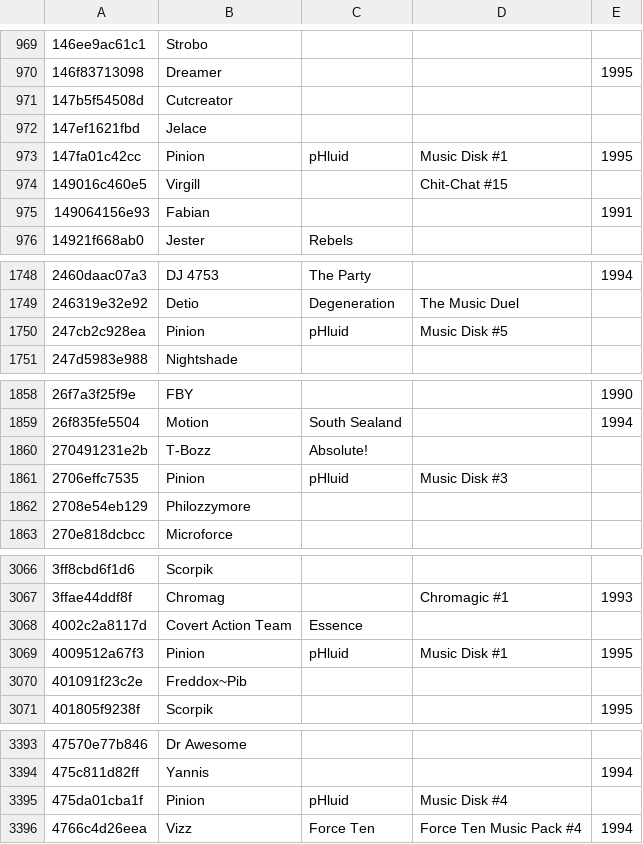
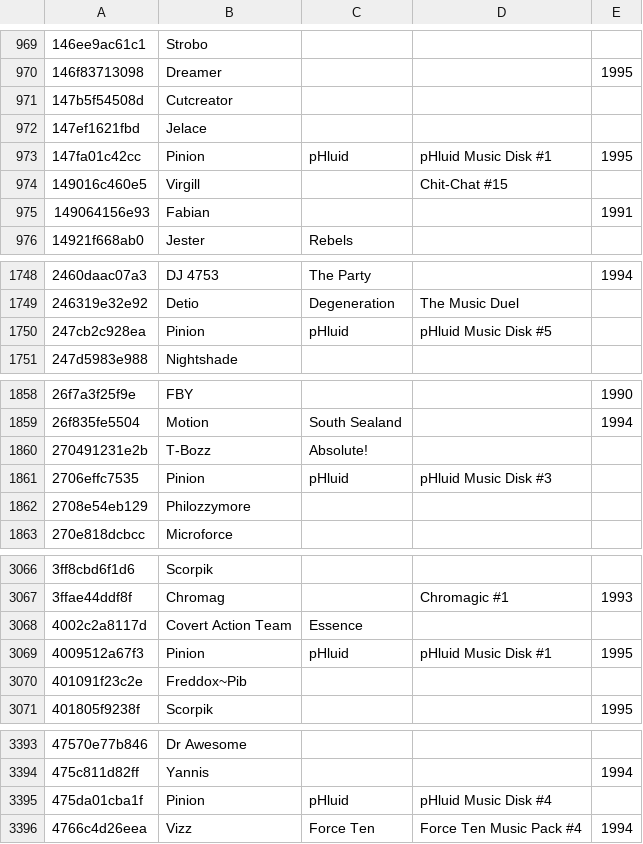
Before and after one commit to mvtiaine/audacious-uade-tools, a TSV file: tsv/pretty/md5/modsanthology.tsv, drawn as a sheet; only a part is shown, gaps mark what is left out; the diff covers the shown part only.

```diff
--- a/tsv/pretty/md5/modsanthology.tsv
+++ b/tsv/pretty/md5/modsanthology.tsv
@@ -972,3 +972,3 @@
 147ef1621fbd	Jelace			
-147fa01c42cc	Pinion	pHluid	Music Disk #1	1995
+147fa01c42cc	Pinion	pHluid	pHluid Music Disk #1	1995
 149016c460e5	Virgill		Chit-Chat #15	
@@ -1749,3 +1749,3 @@
 246319e32e92	Detio	Degeneration	The Music Duel	
-247cb2c928ea	Pinion	pHluid	Music Disk #5	
+247cb2c928ea	Pinion	pHluid	pHluid Music Disk #5	
 247d5983e988	Nightshade			
@@ -1860,3 +1860,3 @@
 270491231e2b	T-Bozz	Absolute!		
-2706effc7535	Pinion	pHluid	Music Disk #3	
+2706effc7535	Pinion	pHluid	pHluid Music Disk #3	
 2708e54eb129	Philozzymore			
@@ -3068,3 +3068,3 @@
 4002c2a8117d	Covert Action Team	Essence		
-4009512a67f3	Pinion	pHluid	Music Disk #1	1995
+4009512a67f3	Pinion	pHluid	pHluid Music Disk #1	1995
 401091f23c2e	Freddox~Pib			
@@ -3394,3 +3394,3 @@
 475c811d82ff	Yannis			1994
-475da01cba1f	Pinion	pHluid	Music Disk #4	
+475da01cba1f	Pinion	pHluid	pHluid Music Disk #4	
 4766c4d26eea	Vizz	Force Ten	Force Ten Music Pack #4	1994
```
Also changed, not shown: 23 edited cells elsewhere in this file, tsv/pretty/md5/fujiology.tsv, tsv/pretty/md5/unexotica.tsv, 7 other files.
